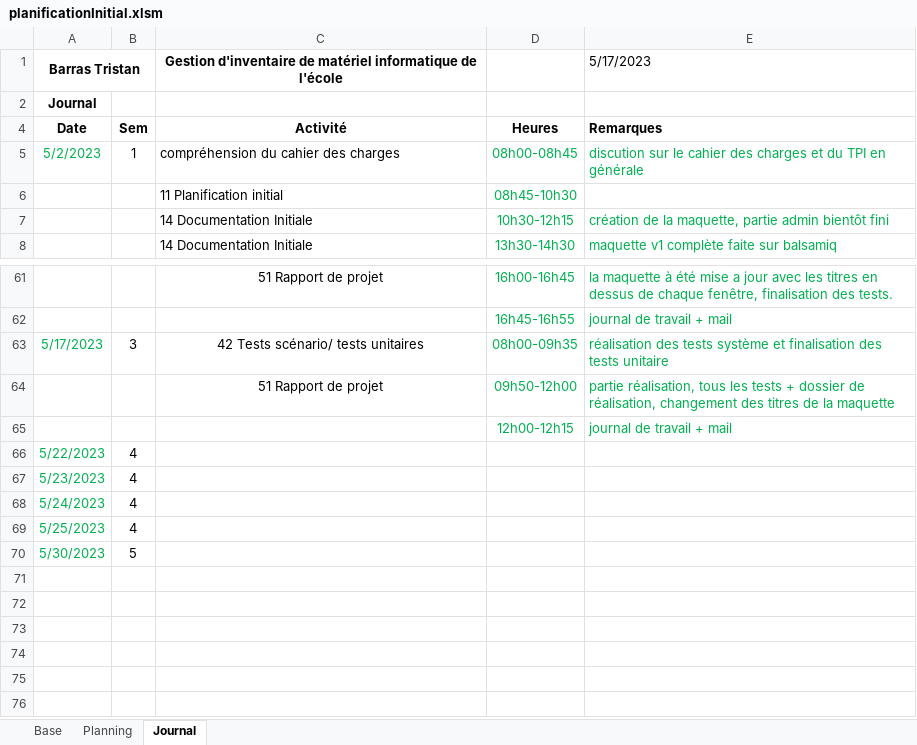
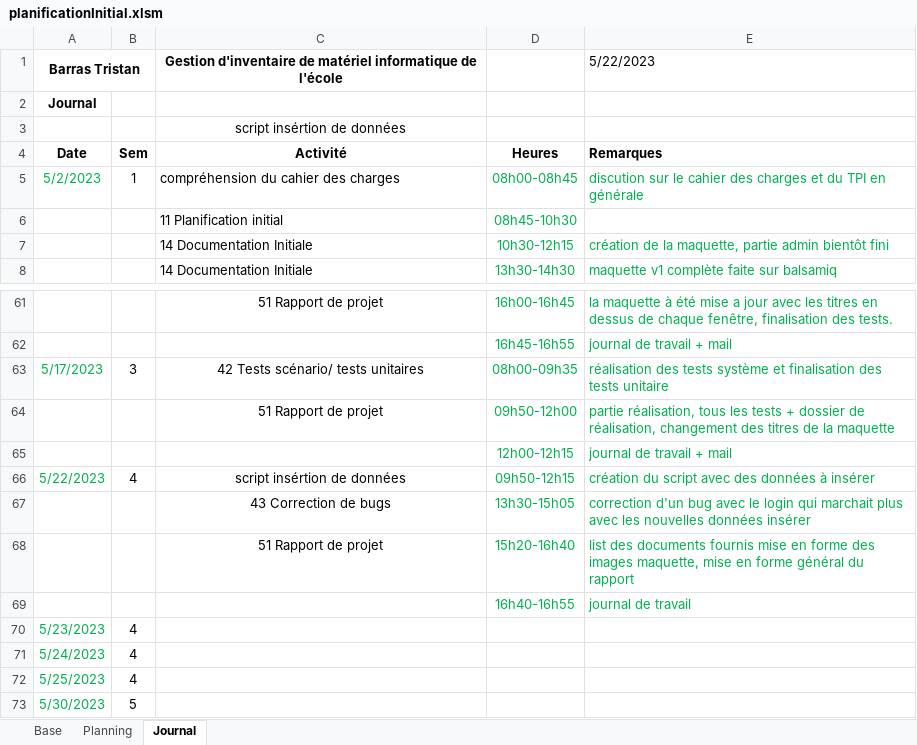
Before and after one commit to Tristan1403/GestionInventaireInformatiqueTPI, an Excel workbook: documentation/planificationInitial.xlsm, sheet Journal, drawn as a sheet; only a part is shown, gaps mark what is left out; the shorter side is filled out with more unchanged rows; values as stored, in another font and other column widths than the file's, no borders; charts and pictures not drawn; the diff names each change by its address in the sheet, - before the commit and + after, or states it on an @@ line.

Commit message:
rapport, script insertion de donnée

```diff
--- a/documentation/planificationInitial.xlsm (sheet Journal)
+++ b/documentation/planificationInitial.xlsm (sheet Journal)
-E1: 5/17/2023
+E1: 5/22/2023
+row 3:  |  | script insértion de données
-C66: (empty)
+C66: script insértion de données
-D66: (empty)
+D66: 09h50-12h15
-E66: (empty)
+E66: création du script avec des données à insérer
+row 67:  |  | 43 Correction de bugs | 13h30-15h05 | correction d'un bug avec le login qui marchait plus avec les nouvelles données insérer
+row 68:  |  | 51 Rapport de projet | 15h20-16h40 | list des documents fournis mise en forme des images maquette, mise en forme général du rapport
+row 69:  |  |  | 16h40-16h55 | journal de travail
```
Also changed, not shown: sheet Planning, formulas that keep their value, 44 other files.
